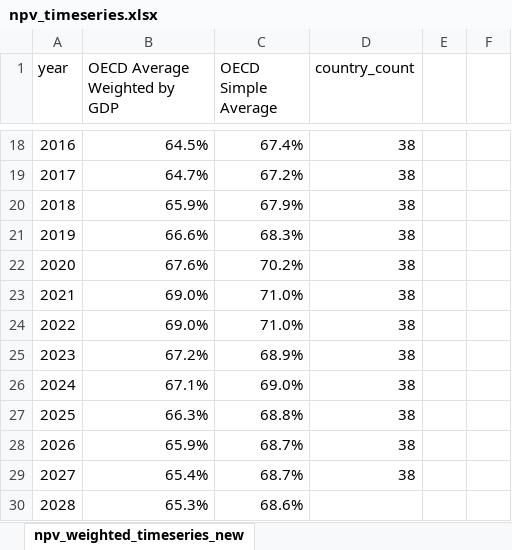
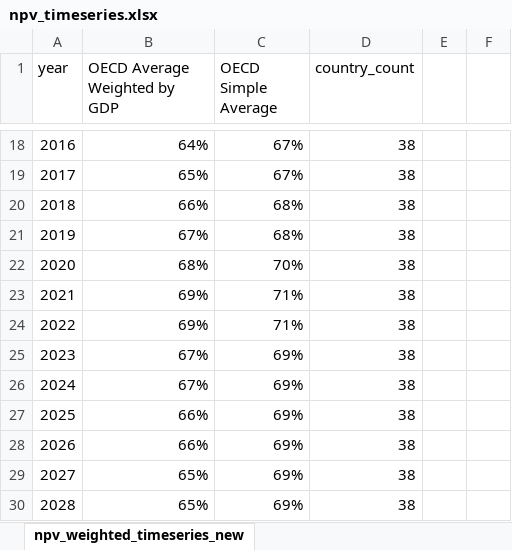
Before and after one commit to TaxFoundation/capital-cost-recovery, an Excel workbook: final-outputs/npv_timeseries.xlsx, sheet npv_weighted_timeseries_new, drawn as a sheet; only a part is shown, gaps mark what is left out; values as stored, in another font and other column widths than the file's, no borders; charts and pictures not drawn; the diff covers the shown part only; the diff names each change by its address in the sheet, - before the commit and + after, or states it on an @@ line.

```diff
--- a/final-outputs/npv_timeseries.xlsx (sheet npv_weighted_timeseries_new)
+++ b/final-outputs/npv_timeseries.xlsx (sheet npv_weighted_timeseries_new)
-B18 (OECD Average Weighted by GDP): 64.5%
+B18 (OECD Average Weighted by GDP): 64%
-C18 (OECD Simple Average): 67.4%
+C18 (OECD Simple Average): 67%
-B19 (OECD Average Weighted by GDP): 64.7%
+B19 (OECD Average Weighted by GDP): 65%
-C19 (OECD Simple Average): 67.2%
+C19 (OECD Simple Average): 67%
-B20 (OECD Average Weighted by GDP): 65.9%
+B20 (OECD Average Weighted by GDP): 66%
-C20 (OECD Simple Average): 67.9%
+C20 (OECD Simple Average): 68%
-B21 (OECD Average Weighted by GDP): 66.6%
+B21 (OECD Average Weighted by GDP): 67%
-C21 (OECD Simple Average): 68.3%
+C21 (OECD Simple Average): 68%
-B22 (OECD Average Weighted by GDP): 67.6%
+B22 (OECD Average Weighted by GDP): 68%
-C22 (OECD Simple Average): 70.2%
+C22 (OECD Simple Average): 70%
-B23:B24 (OECD Average Weighted by GDP): 69.0%
+B23:B24 (OECD Average Weighted by GDP): 69%
-C23:C24 (OECD Simple Average): 71.0%
+C23:C24 (OECD Simple Average): 71%
-B25 (OECD Average Weighted by GDP): 67.2%
+B25 (OECD Average Weighted by GDP): 67%
-C25 (OECD Simple Average): 68.9%
+C25 (OECD Simple Average): 69%
-B26 (OECD Average Weighted by GDP): 67.1%
+B26 (OECD Average Weighted by GDP): 67%
-C26 (OECD Simple Average): 69.0%
+C26 (OECD Simple Average): 69%
-B27 (OECD Average Weighted by GDP): 66.3%
+B27 (OECD Average Weighted by GDP): 66%
-C27 (OECD Simple Average): 68.8%
+C27 (OECD Simple Average): 69%
-B28 (OECD Average Weighted by GDP): 65.9%
+B28 (OECD Average Weighted by GDP): 66%
-C28:C29 (OECD Simple Average): 68.7%
+C28:C29 (OECD Simple Average): 69%
-B29 (OECD Average Weighted by GDP): 65.4%
+B29 (OECD Average Weighted by GDP): 65%
-B30 (OECD Average Weighted by GDP): 65.3%
+B30 (OECD Average Weighted by GDP): 65%
-C30 (OECD Simple Average): 68.6%
+C30 (OECD Simple Average): 69%
-D30 (country_count): (empty)
+D30 (country_count): 38
```
Also changed, not shown: 34 edited cells elsewhere in this sheet, charts or pictures, 3 other files.
